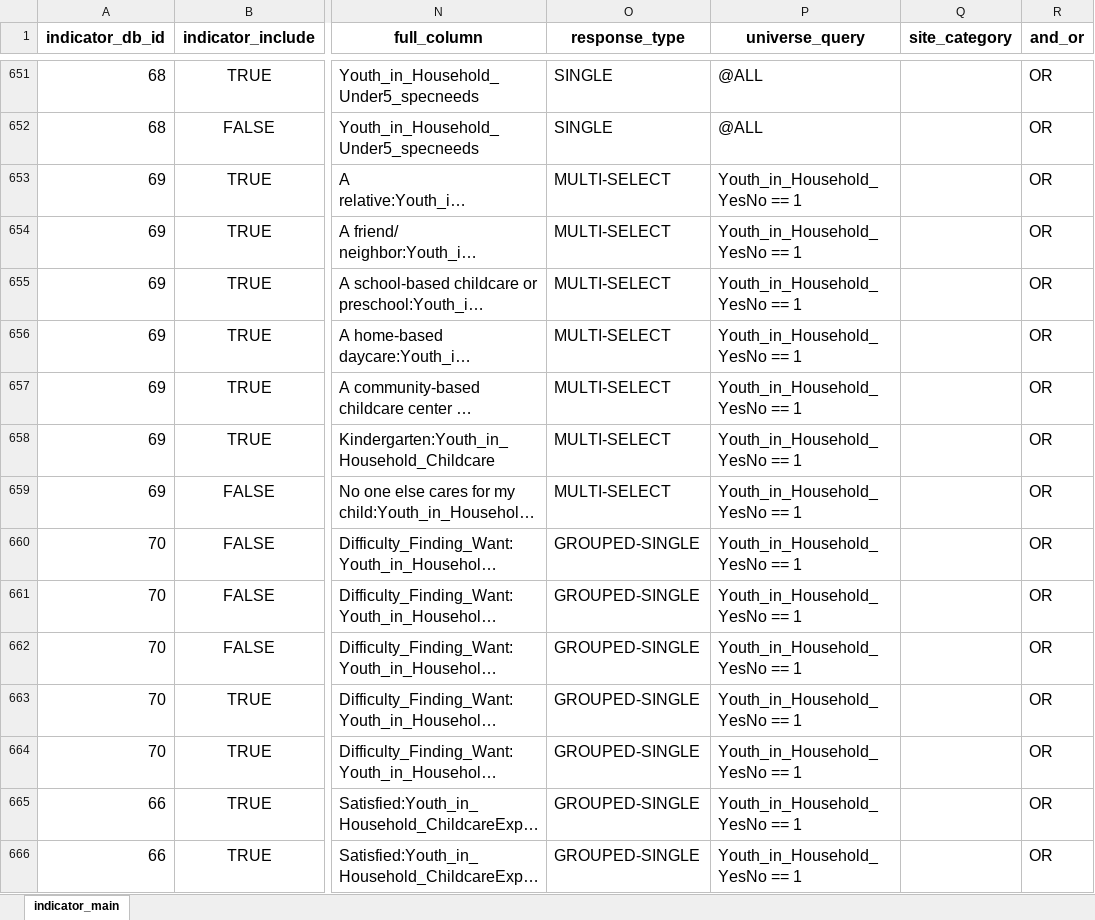
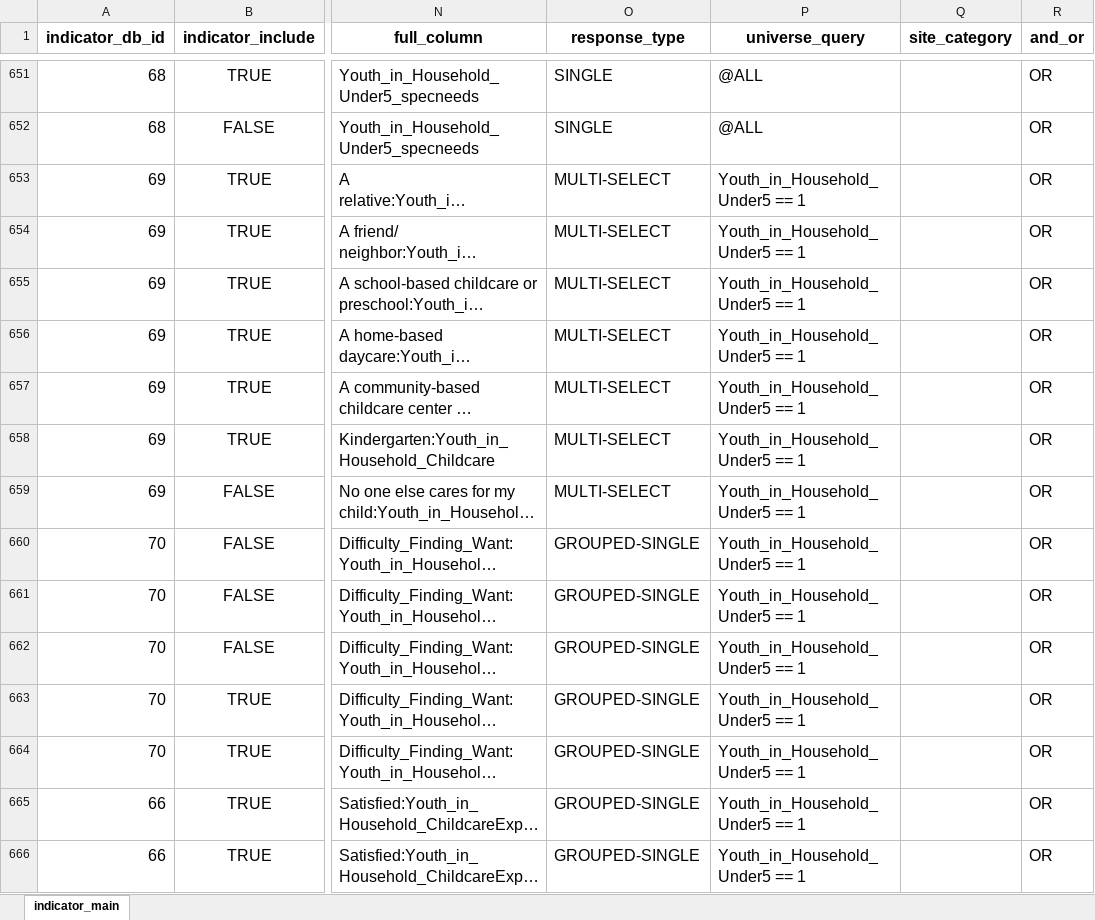
Before and after one commit to data-driven-detroit/nvi_etl, an Excel workbook: primary_survey/v2025/conf/nvi_answer_key_20260316.xlsx, sheet indicator_main, drawn as a sheet; only a part is shown, gaps mark what is left out; long unchanged cells end in …; values as stored, in another font and other column widths than the file's, no borders; conditional formats not drawn; the diff covers the shown part only; the diff names each change by its address in the sheet, - before the commit and + after, or states it on an @@ line.

```diff
--- a/primary_survey/v2025/conf/nvi_answer_key_20260316.xlsx (sheet indicator_main)
+++ b/primary_survey/v2025/conf/nvi_answer_key_20260316.xlsx (sheet indicator_main)
-P653:P666 (universe_query): Youth_in_Household_YesNo == 1
+P653:P666 (universe_query): Youth_in_Household_Under5 == 1
```
Also changed, not shown: 18 edited cells elsewhere in this sheet, secondary_acs_v2/conf/definitions.xlsx, 39 other files.
